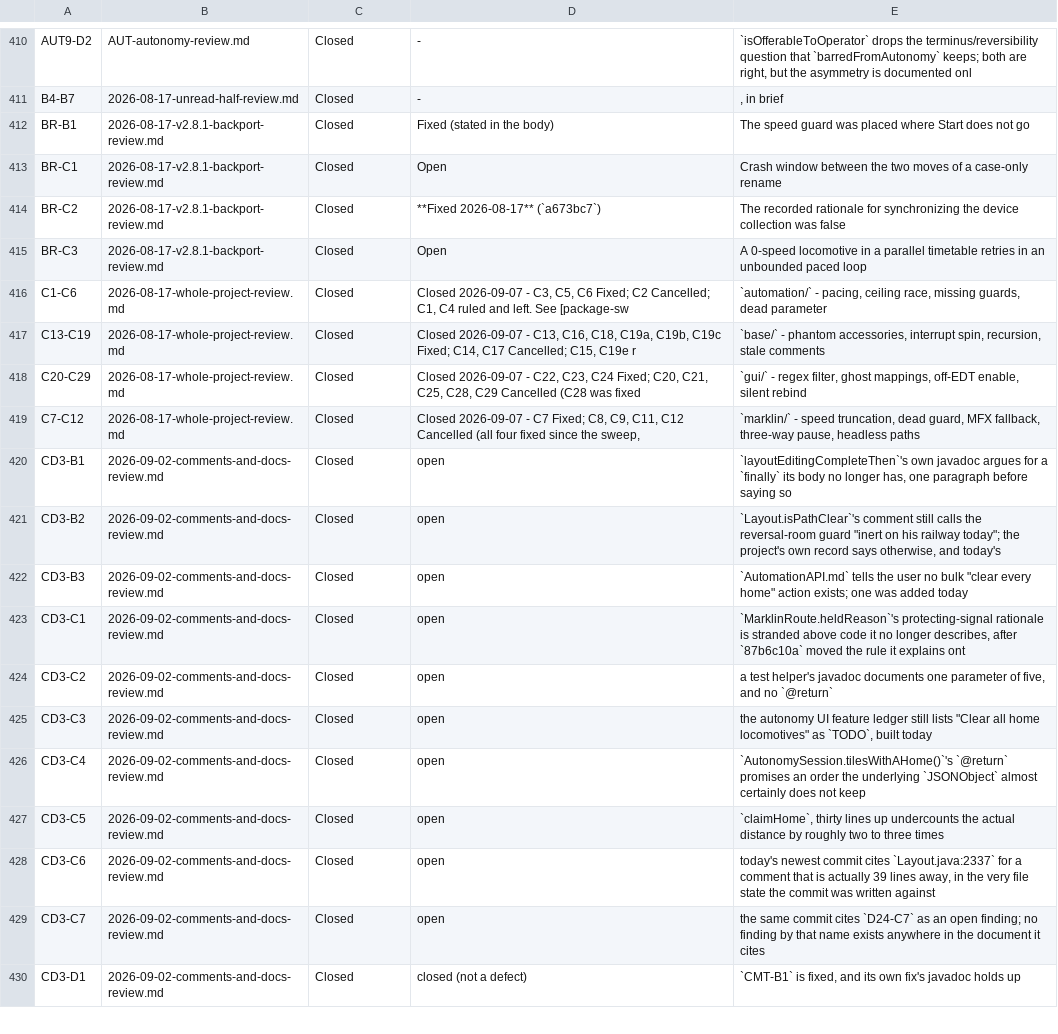
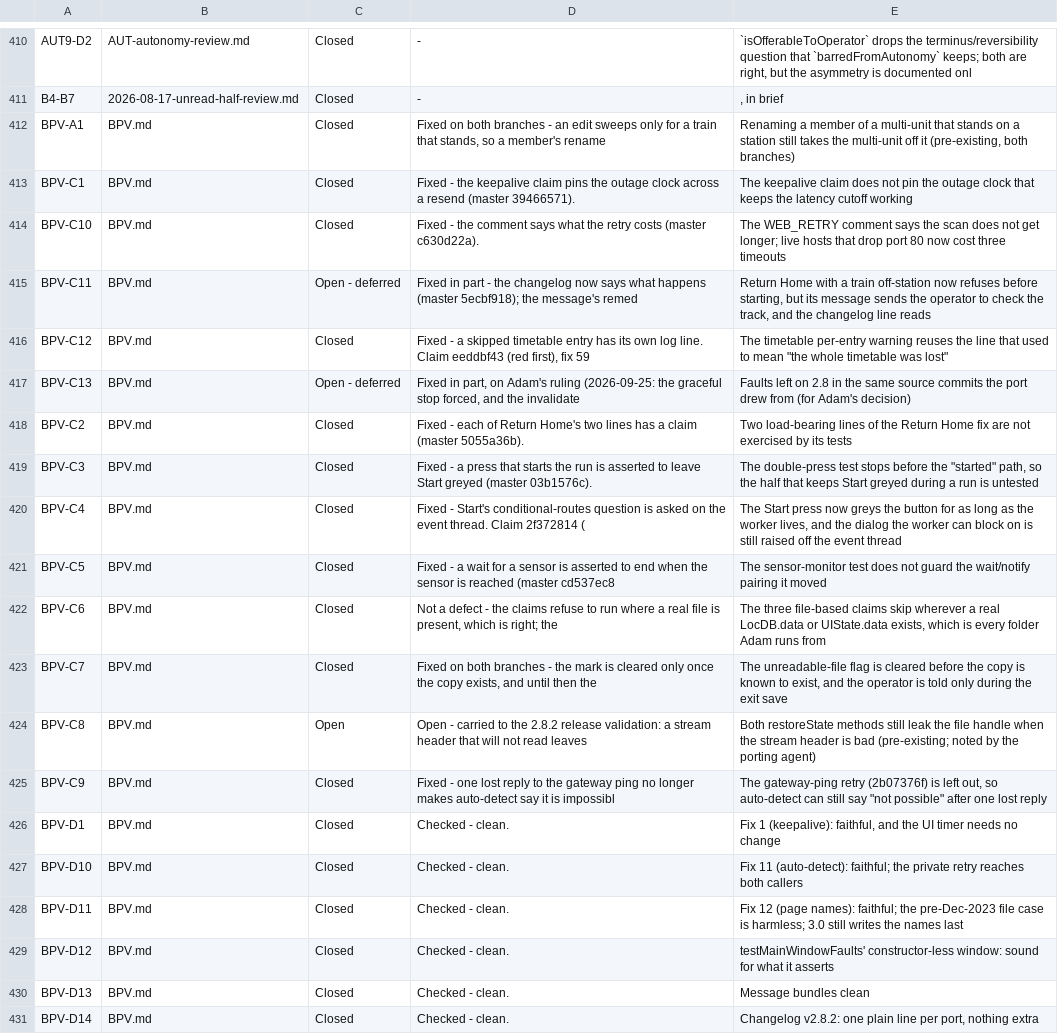
Before and after one commit to bob123456678/TrainControl, a TSV file: docs/manual-tests/findings.tsv, drawn as a sheet; only a part is shown, gaps mark what is left out; the shorter side is filled out with more unchanged rows; the diff covers the shown part only; the diff names each change by its address in the sheet, - before the commit and + after, or states it on an @@ line.

```diff
--- a/docs/manual-tests/findings.tsv
+++ b/docs/manual-tests/findings.tsv
+row 412: BPV-A1 | BPV.md | Closed | Fixed on both branches - an edit sweeps only for a train that stands, so a member's rename | Renaming a member of a multi-unit that stands on a station still takes the multi-unit off it (pre-existing, both branches)
+row 413: BPV-C1 | BPV.md | Closed | Fixed - the keepalive claim pins the outage clock across a resend (master 39466571). | The keepalive claim does not pin the outage clock that keeps the latency cutoff working
+row 414: BPV-C10 | BPV.md | Closed | Fixed - the comment says what the retry costs (master c630d22a). | The WEB_RETRY comment says the scan does not get longer; live hosts that drop port 80 now cost three timeouts
+row 415: BPV-C11 | BPV.md | Open - deferred | Fixed in part - the changelog now says what happens (master 5ecbf918); the message's remed | Return Home with a train off-station now refuses before starting, but its message sends the operator to check the track, and the changelog line reads
+row 416: BPV-C12 | BPV.md | Closed | Fixed - a skipped timetable entry has its own log line. Claim eeddbf43 (red first), fix 59 | The timetable per-entry warning reuses the line that used to mean "the whole timetable was lost"
+row 417: BPV-C13 | BPV.md | Open - deferred | Fixed in part, on Adam's ruling (2026-09-25: the graceful stop forced, and the invalidate | Faults left on 2.8 in the same source commits the port drew from (for Adam's decision)
+row 418: BPV-C2 | BPV.md | Closed | Fixed - each of Return Home's two lines has a claim (master 5055a36b). | Two load-bearing lines of the Return Home fix are not exercised by its tests
+row 419: BPV-C3 | BPV.md | Closed | Fixed - a press that starts the run is asserted to leave Start greyed (master 03b1576c). | The double-press test stops before the "started" path, so the half that keeps Start greyed during a run is untested
+row 420: BPV-C4 | BPV.md | Closed | Fixed - Start's conditional-routes question is asked on the event thread. Claim 2f372814 ( | The Start press now greys the button for as long as the worker lives, and the dialog the worker can block on is still raised off the event thread
+row 421: BPV-C5 | BPV.md | Closed | Fixed - a wait for a sensor is asserted to end when the sensor is reached (master cd537ec8 | The sensor-monitor test does not guard the wait/notify pairing it moved
+row 422: BPV-C6 | BPV.md | Closed | Not a defect - the claims refuse to run where a real file is present, which is right; the | The three file-based claims skip wherever a real LocDB.data or UIState.data exists, which is every folder Adam runs from
+row 423: BPV-C7 | BPV.md | Closed | Fixed on both branches - the mark is cleared only once the copy exists, and until then the | The unreadable-file flag is cleared before the copy is known to exist, and the operator is told only during the exit save
+row 424: BPV-C8 | BPV.md | Open | Open - carried to the 2.8.2 release validation: a stream header that will not read leaves | Both restoreState methods still leak the file handle when the stream header is bad (pre-existing; noted by the porting agent)
+row 425: BPV-C9 | BPV.md | Closed | Fixed - one lost reply to the gateway ping no longer makes auto-detect say it is impossibl | The gateway-ping retry (2b07376f) is left out, so auto-detect can still say "not possible" after one lost reply
+row 426: BPV-D1 | BPV.md | Closed | Checked - clean. | Fix 1 (keepalive): faithful, and the UI timer needs no change
+row 427: BPV-D10 | BPV.md | Closed | Checked - clean. | Fix 11 (auto-detect): faithful; the private retry reaches both callers
+row 428: BPV-D11 | BPV.md | Closed | Checked - clean. | Fix 12 (page names): faithful; the pre-Dec-2023 file case is harmless; 3.0 still writes the names last
+row 429: BPV-D12 | BPV.md | Closed | Checked - clean. | testMainWindowFaults' constructor-less window: sound for what it asserts
+row 430: BPV-D13 | BPV.md | Closed | Checked - clean. | Message bundles clean
+row 431: BPV-D14 | BPV.md | Closed | Checked - clean. | Changelog v2.8.2: one plain line per port, nothing extra
```
Also changed, not shown: 10 added rows elsewhere in this file, 4 other files.
